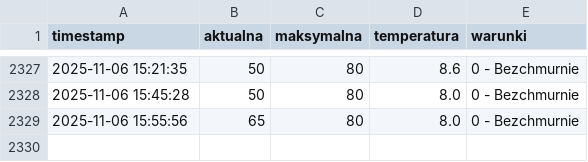
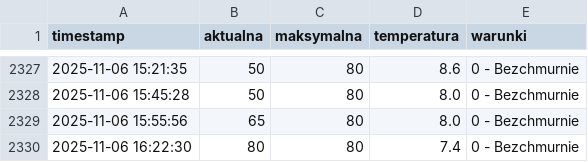
Before and after one commit to tatkoch/MOSiR_Lancut, a CSV file: frekwencja.csv, drawn as a sheet; only a part is shown, gaps mark what is left out; the diff names each change by its address in the sheet, - before the commit and + after, or states it on an @@ line.

```diff
--- a/frekwencja.csv
+++ b/frekwencja.csv
+row 2330: 2025-11-06 16:22:30 | 80 | 80 | 7.4 | 0 - Bezchmurnie
```
